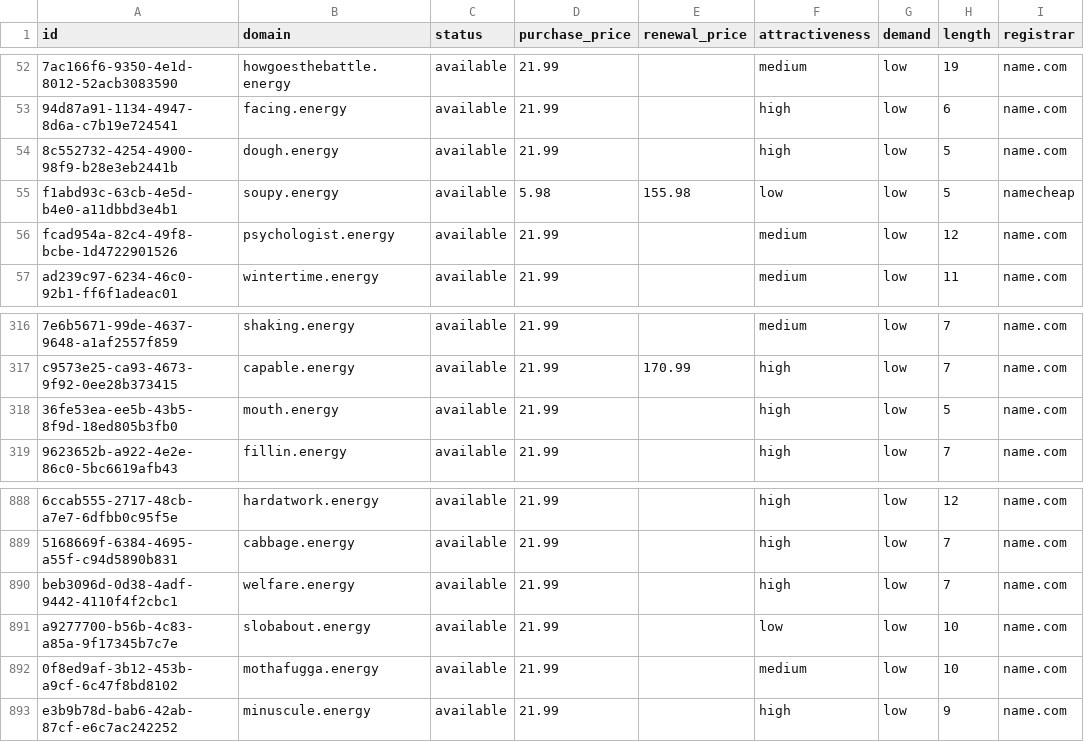
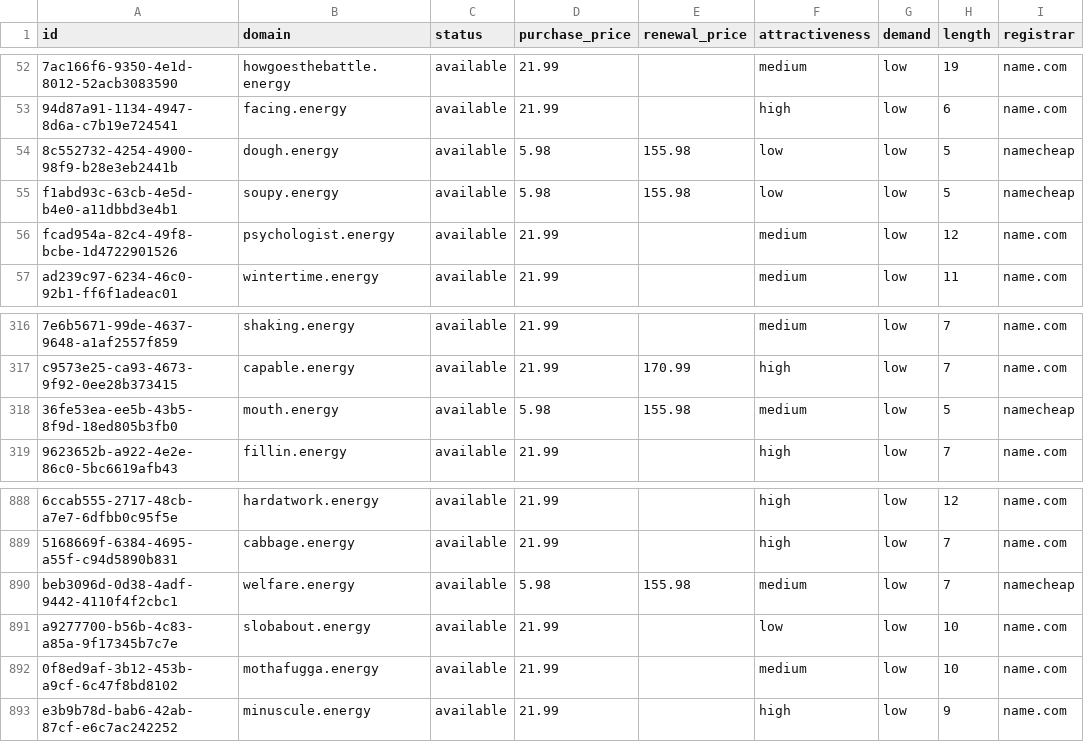
Before and after one commit to UniqueDomains/energy-oneword-domains, a CSV file: energy.csv, drawn as a sheet; only a part is shown, gaps mark what is left out; the diff names each change by its address in the sheet, - before the commit and + after, or states it on an @@ line.

Commit message:
Domains update

```diff
--- a/energy.csv
+++ b/energy.csv
-D54 (purchase_price): 21.99
+D54 (purchase_price): 5.98
-E54 (renewal_price): (empty)
+E54 (renewal_price): 155.98
-F54 (attractiveness): high
+F54 (attractiveness): low
-I54 (registrar): name.com
+I54 (registrar): namecheap
-D318 (purchase_price): 21.99
+D318 (purchase_price): 5.98
-E318 (renewal_price): (empty)
+E318 (renewal_price): 155.98
-F318 (attractiveness): high
+F318 (attractiveness): medium
-I318 (registrar): name.com
+I318 (registrar): namecheap
-D890 (purchase_price): 21.99
+D890 (purchase_price): 5.98
-E890 (renewal_price): (empty)
+E890 (renewal_price): 155.98
-F890 (attractiveness): high
+F890 (attractiveness): medium
-I890 (registrar): name.com
+I890 (registrar): namecheap
```
Also changed, not shown: 4 other files.
